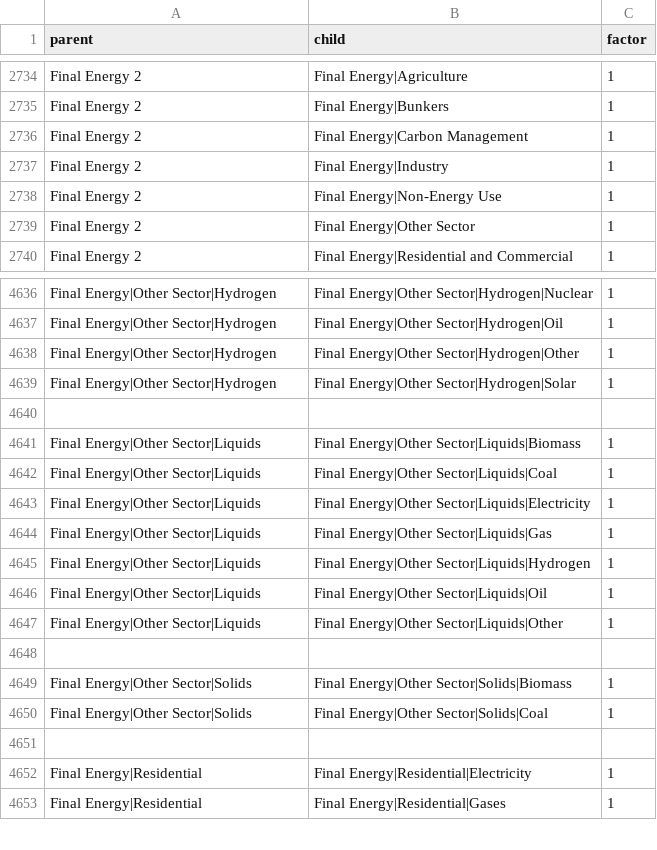
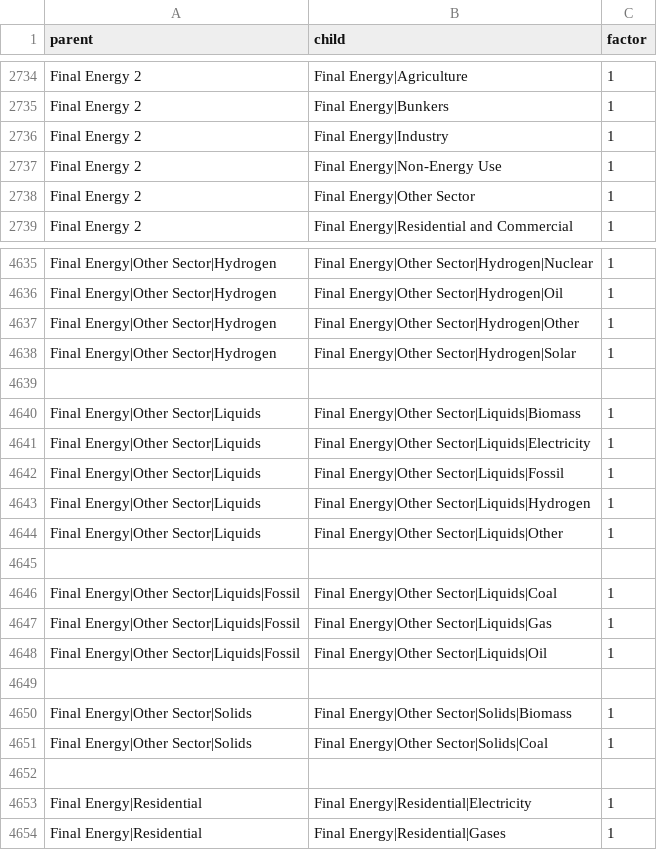
Before and after one commit to tonnrueter/piamInterfaces, a CSV file: inst/summations/summation_groups_ScenarioMIP.csv, drawn as a sheet; only a part is shown, gaps mark what is left out.

Commit message:
restoring Final Energy|Other Sector; fix some obvious Landuse errors

```diff
--- a/inst/summations/summation_groups_ScenarioMIP.csv
+++ b/inst/summations/summation_groups_ScenarioMIP.csv
@@ -2735,3 +2735,2 @@ Final Energy 2;Final Energy|Agriculture;1
 Final Energy 2;Final Energy|Bunkers;1
-Final Energy 2;Final Energy|Carbon Management;1
 Final Energy 2;Final Energy|Industry;1
@@ -4641,8 +4640,10 @@ Final Energy|Other Sector|Hydrogen;Final Energy|Other Sector|Hydrogen|Solar;1
 Final Energy|Other Sector|Liquids;Final Energy|Other Sector|Liquids|Biomass;1
-Final Energy|Other Sector|Liquids;Final Energy|Other Sector|Liquids|Coal;1
 Final Energy|Other Sector|Liquids;Final Energy|Other Sector|Liquids|Electricity;1
-Final Energy|Other Sector|Liquids;Final Energy|Other Sector|Liquids|Gas;1
+Final Energy|Other Sector|Liquids;Final Energy|Other Sector|Liquids|Fossil;1
 Final Energy|Other Sector|Liquids;Final Energy|Other Sector|Liquids|Hydrogen;1
-Final Energy|Other Sector|Liquids;Final Energy|Other Sector|Liquids|Oil;1
 Final Energy|Other Sector|Liquids;Final Energy|Other Sector|Liquids|Other;1
+;;
+Final Energy|Other Sector|Liquids|Fossil;Final Energy|Other Sector|Liquids|Coal;1
+Final Energy|Other Sector|Liquids|Fossil;Final Energy|Other Sector|Liquids|Gas;1
+Final Energy|Other Sector|Liquids|Fossil;Final Energy|Other Sector|Liquids|Oil;1
 ;;
```
Also changed, not shown: 4 other files.
